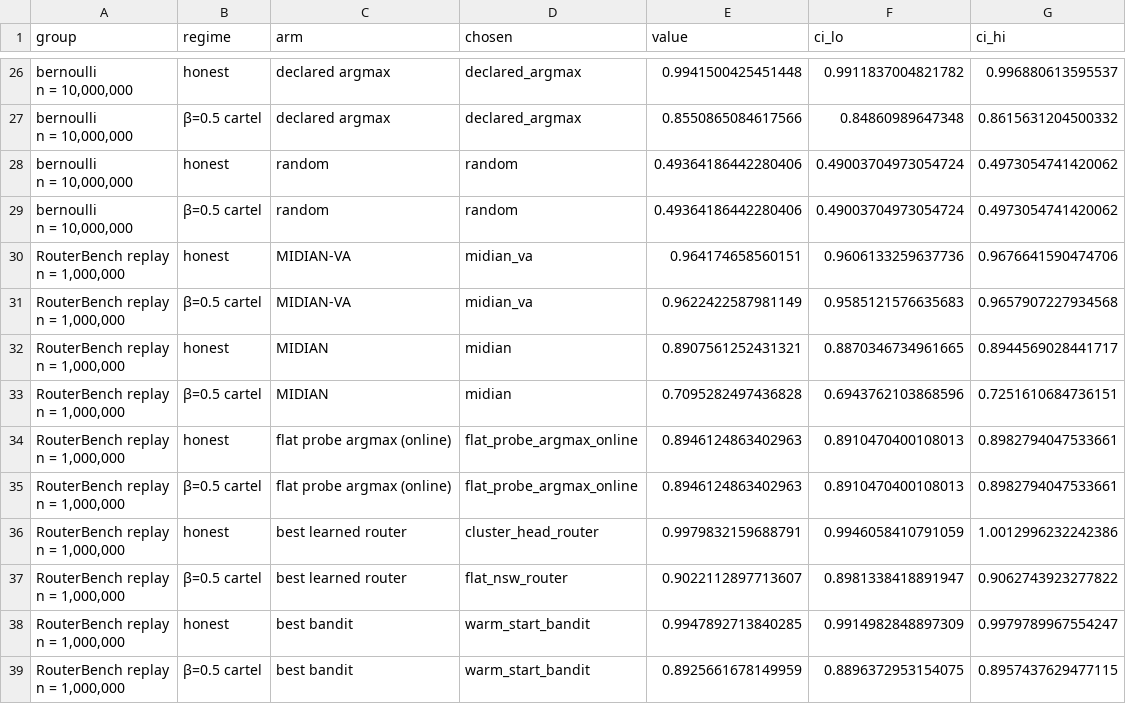
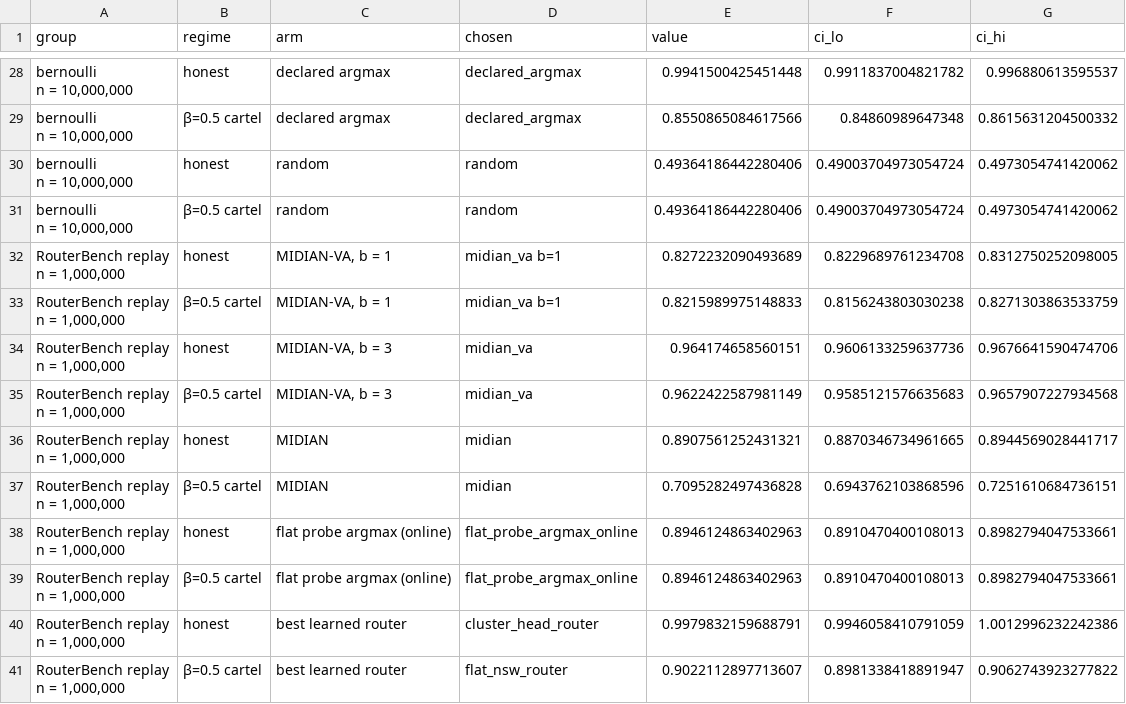
Before and after one commit to rsiegemit/midian-web, a CSV file: figures/condensed_sample/B_all_families.csv, drawn as a sheet; only a part is shown, gaps mark what is left out; the shorter side is filled out with more unchanged rows; the diff covers the shown part only.

Commit message:
pack_driver (focus units through packed test jobs); tuned warm-start bandit grids; MIDIAN-VA b = 1 / 5 bars in condensed A / B; loader dedups on b too
fw_variant_numbers.load dropped duplicates without b in the key, so a grid holding b = 1 and b = 5 collapsed to one;
no reported number used a multi-b grid.

```diff
--- a/figures/condensed_sample/B_all_families.csv
+++ b/figures/condensed_sample/B_all_families.csv
@@ -57,6 +61,10 @@ n = 10,000,000",honest,random,random,0.49364186442280406,0.49003704973054724,0.4
 n = 10,000,000",β=0.5 cartel,random,random,0.49364186442280406,0.49003704973054724,0.4973054741420062
-"RouterBench replay
-n = 1,000,000",honest,MIDIAN-VA,midian_va,0.964174658560151,0.9606133259637736,0.9676641590474706
-"RouterBench replay
-n = 1,000,000",β=0.5 cartel,MIDIAN-VA,midian_va,0.9622422587981149,0.9585121576635683,0.9657907227934568
+"RouterBench replay
+n = 1,000,000",honest,"MIDIAN-VA, b = 1",midian_va b=1,0.8272232090493689,0.8229689761234708,0.8312750252098005
+"RouterBench replay
+n = 1,000,000",β=0.5 cartel,"MIDIAN-VA, b = 1",midian_va b=1,0.8215989975148833,0.8156243803030238,0.8271303863533759
+"RouterBench replay
+n = 1,000,000",honest,"MIDIAN-VA, b = 3",midian_va,0.964174658560151,0.9606133259637736,0.9676641590474706
+"RouterBench replay
+n = 1,000,000",β=0.5 cartel,"MIDIAN-VA, b = 3",midian_va,0.9622422587981149,0.9585121576635683,0.9657907227934568
 "RouterBench replay
```
Also changed, not shown: 10 added rows and 8 edited cells elsewhere in this file, figures/condensed_sample/A_live_headline.csv, 9 other files.
